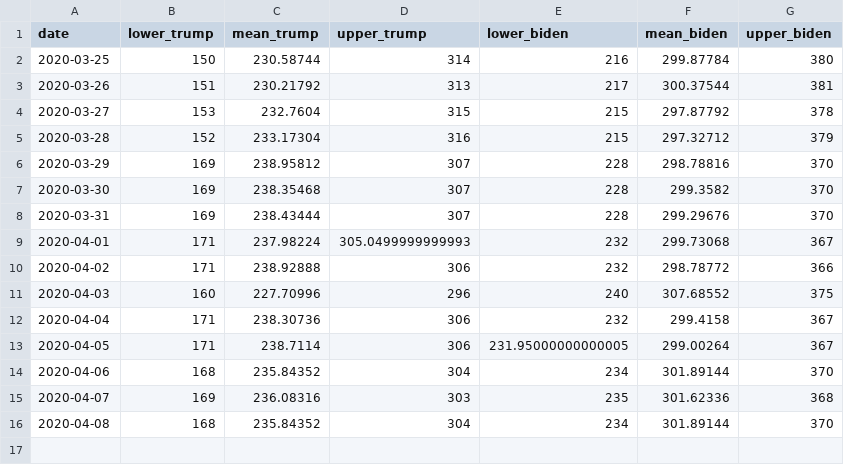
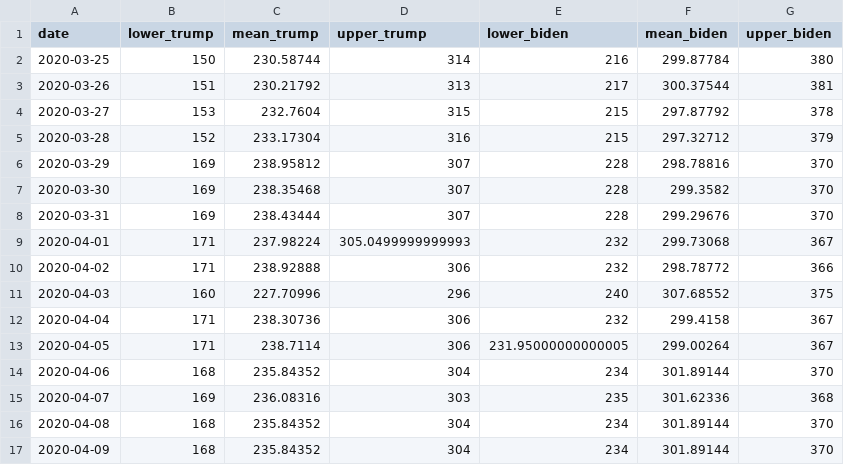
Before and after one commit to julbautista/yapa, a CSV file: results/ec_ts.csv, drawn as a sheet; the diff names each change by its address in the sheet, - before the commit and + after, or states it on an @@ line.

```diff
--- a/results/ec_ts.csv
+++ b/results/ec_ts.csv
+row 17: 2020-04-09 | 168 | 235.84352 | 304 | 234 | 301.89144 | 370
```
Also changed, not shown: 57 other files.
